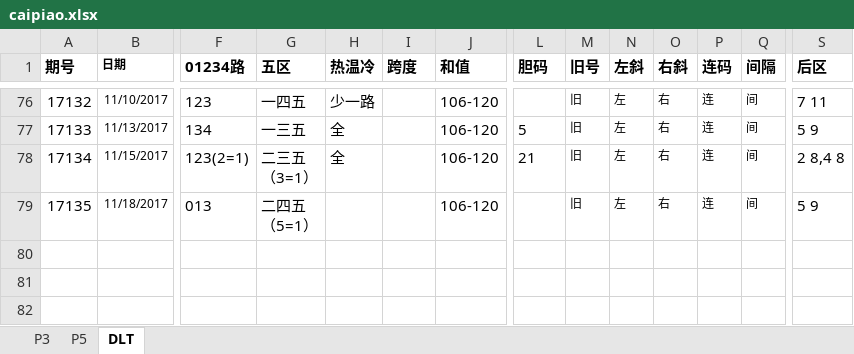
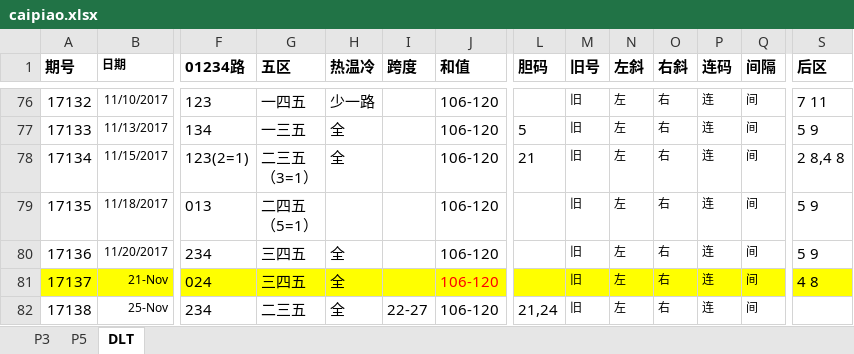
Before and after one commit to zhoubo8308/caipiao, an Excel workbook: caipiao.xlsx, sheet DLT, drawn as a sheet; only a part is shown, gaps mark what is left out; values as stored, in another font and other column widths than the file's, no borders; rows hold the shown columns only; the diff names each change by its address in the sheet, - before the commit and + after, or states it on an @@ line.

Commit message:
JUST NEED A LITTLE LUCK.

```diff
--- a/caipiao.xlsx (sheet DLT)
+++ b/caipiao.xlsx (sheet DLT)
+row 80: 17136 | 11/20/2017 | 234 | 三四五 | 全 |  | 106-120 |  | 旧 | 左 | 右 | 连 | 间 | 5 9
+row 81: 17137 | 21-Nov | 024 | 三四五 | 全 |  | 106-120 |  | 旧 | 左 | 右 | 连 | 间 | 4 8
+row 82: 17138 | 25-Nov | 234 | 二三五 | 全 | 22-27 | 106-120 | 21,24 | 旧 | 左 | 右 | 连 | 间
```
